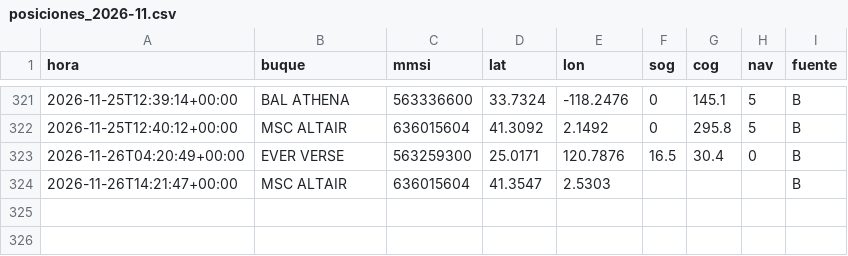
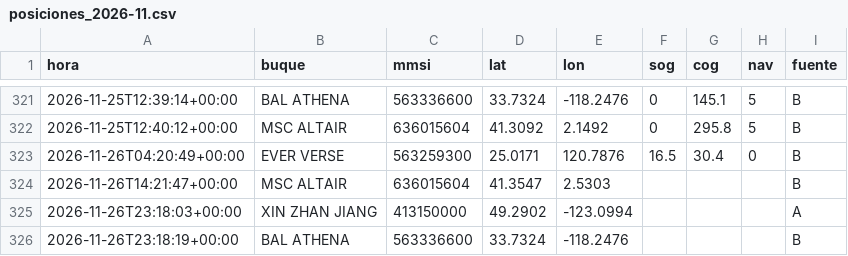
Before and after one commit to jart0988aj-maker/monitoreo-buques, a CSV file: docs/data/historial/posiciones_2026-11.csv, drawn as a sheet; only a part is shown, gaps mark what is left out; the diff names each change by its address in the sheet, - before the commit and + after, or states it on an @@ line.

```diff
--- a/docs/data/historial/posiciones_2026-11.csv
+++ b/docs/data/historial/posiciones_2026-11.csv
+row 325: 2026-11-26T23:18:03+00:00 | XIN ZHAN JIANG | 413150000 | 49.2902 | -123.0994 |  |  |  | A
+row 326: 2026-11-26T23:18:19+00:00 | BAL ATHENA | 563336600 | 33.7324 | -118.2476 |  |  |  | B
```
Also changed, not shown: docs/data/estado_embarques.csv, docs/data/historial/congestion.csv, 5 other files.
